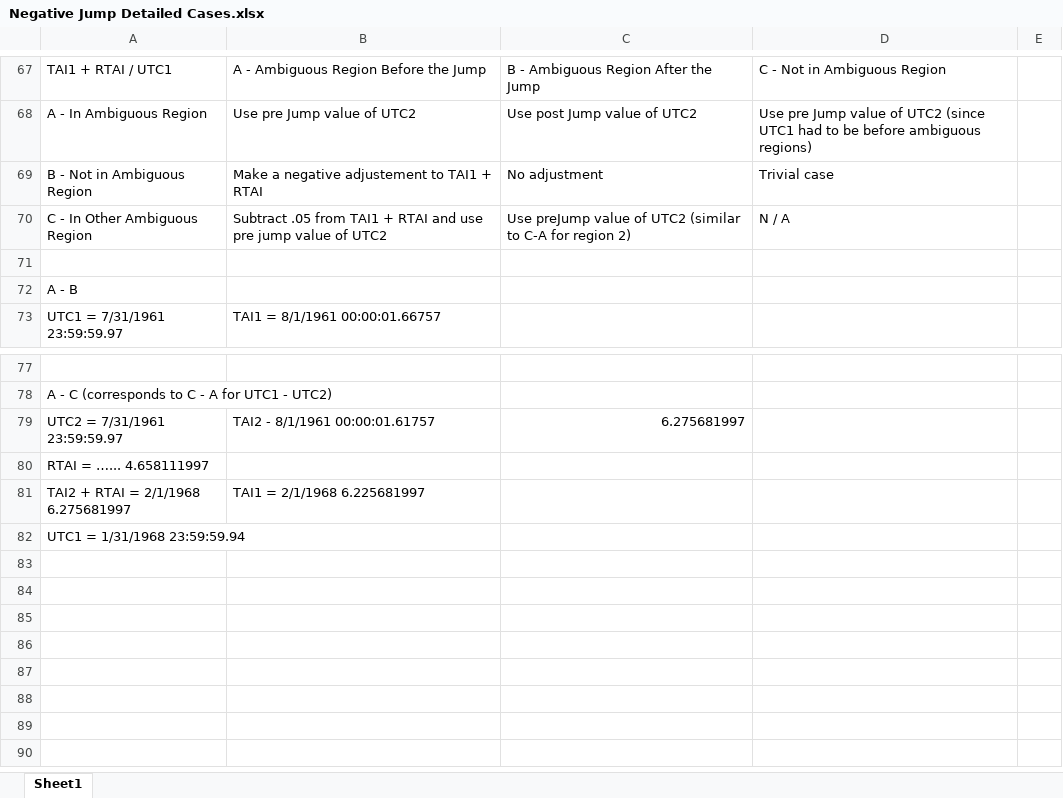
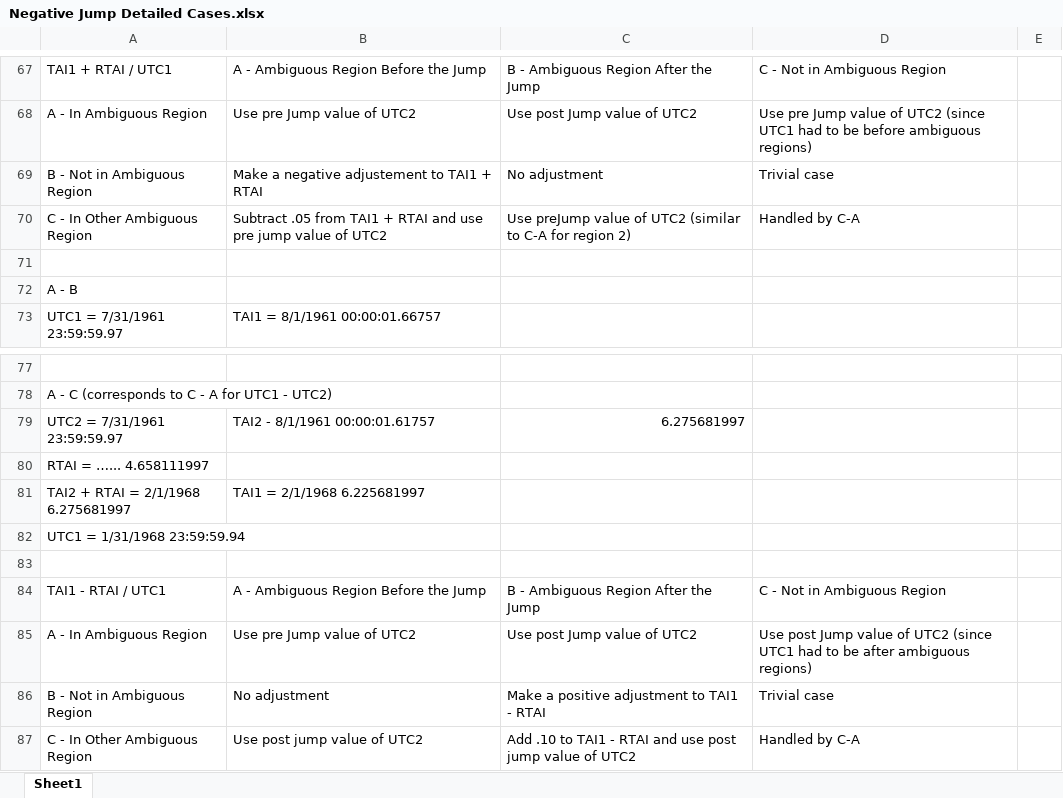
Before and after one commit to JayDweck/Ultimate-Datetime, an Excel workbook: Documents/Negative Jump Detailed Cases.xlsx, sheet Sheet1, drawn as a sheet; only a part is shown, gaps mark what is left out; values as stored, in another font and other column widths than the file's, no borders; the diff names each change by its address in the sheet, - before the commit and + after, or states it on an @@ line.

Commit message:
Update Negative Jump Detailed Cases.xlsx

```diff
--- a/Documents/Negative Jump Detailed Cases.xlsx (sheet Sheet1)
+++ b/Documents/Negative Jump Detailed Cases.xlsx (sheet Sheet1)
-D70: N / A
+D70: Handled by C-A
+row 83: (empty)
+row 84: TAI1 - RTAI / UTC1 | A - Ambiguous Region Before the Jump | B - Ambiguous Region After the Jump | C - Not in Ambiguous Region
+row 85: A - In Ambiguous Region | Use pre Jump value of UTC2 | Use post Jump value of UTC2 | Use post Jump value of UTC2 (since UTC1 had to be after ambiguous regions)
+row 86: B - Not in Ambiguous Region | No adjustment | Make a positive adjustment to TAI1 - RTAI | Trivial case
+row 87: C - In Other Ambiguous Region | Use post jump value of UTC2 | Add .10 to TAI1 - RTAI and use post jump value of UTC2 | Handled by C-A
```
